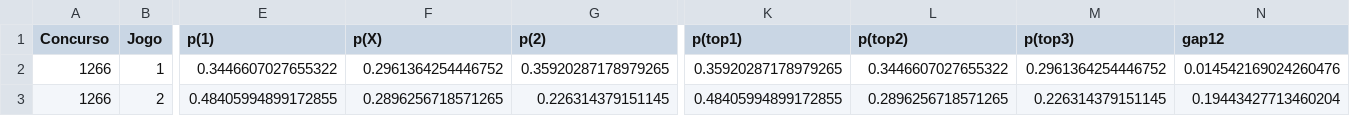
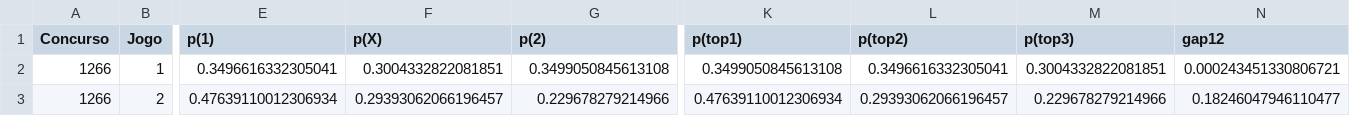
Before and after one commit to marcosvilhena87/loteca-8s-6d-0t-10-5-5, a CSV file: output/predictions.csv, drawn as a sheet; only a part is shown, gaps mark what is left out; the diff covers the shown part only; the diff names each change by its address in the sheet, - before the commit and + after, or states it on an @@ line.

```diff
--- a/output/predictions.csv
+++ b/output/predictions.csv
-E2 (p(1)): 0.3446607027655322
+E2 (p(1)): 0.3496616332305041
-F2 (p(X)): 0.2961364254446752
+F2 (p(X)): 0.3004332822081851
-G2 (p(2)): 0.35920287178979265
+G2 (p(2)): 0.3499050845613108
-K2 (p(top1)): 0.35920287178979265
+K2 (p(top1)): 0.3499050845613108
-L2 (p(top2)): 0.3446607027655322
+L2 (p(top2)): 0.3496616332305041
-M2 (p(top3)): 0.2961364254446752
+M2 (p(top3)): 0.3004332822081851
-N2 (gap12): 0.014542169024260476
+N2 (gap12): 0.000243451330806721
-E3 (p(1)): 0.48405994899172855
+E3 (p(1)): 0.47639110012306934
-F3 (p(X)): 0.2896256718571265
+F3 (p(X)): 0.29393062066196457
-G3 (p(2)): 0.226314379151145
+G3 (p(2)): 0.229678279214966
-K3 (p(top1)): 0.48405994899172855
+K3 (p(top1)): 0.47639110012306934
-L3 (p(top2)): 0.2896256718571265
+L3 (p(top2)): 0.29393062066196457
-M3 (p(top3)): 0.226314379151145
+M3 (p(top3)): 0.229678279214966
-N3 (gap12): 0.19443427713460204
+N3 (gap12): 0.18246047946110477
```
Also changed, not shown: 159 edited cells elsewhere in this file, 3 other files.
